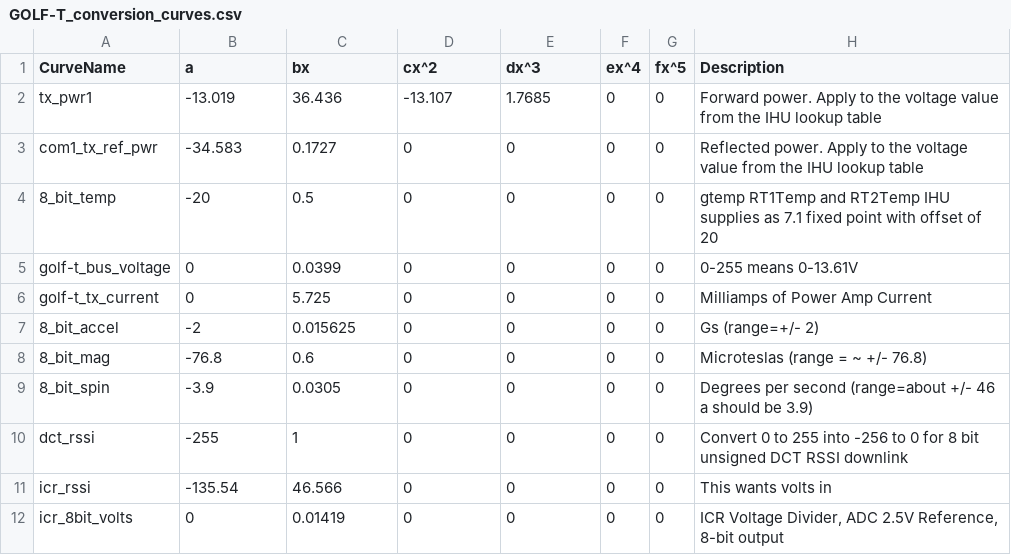
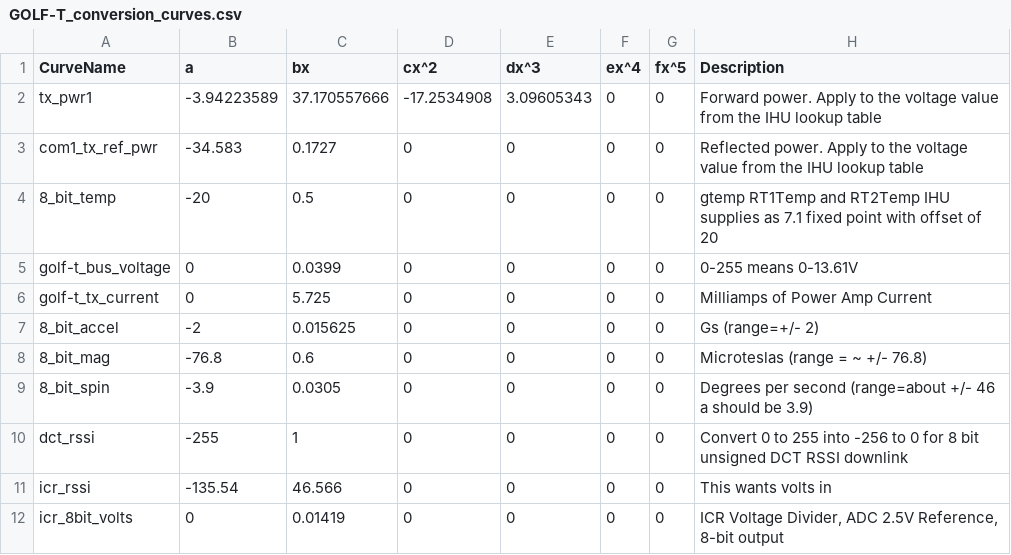
Before and after one commit to ac2cz/FoxTelem, a CSV file: spacecraft/GOLF-T_conversion_curves.csv, drawn as a sheet.

```diff
--- a/spacecraft/GOLF-T_conversion_curves.csv
+++ b/spacecraft/GOLF-T_conversion_curves.csv
@@ -1,3 +1,3 @@
 CurveName,a,bx,cx^2,dx^3,ex^4,fx^5,Description
-tx_pwr1,-13.019,36.436,-13.107,1.7685,0,0,Forward power. Apply to the voltage value from the IHU lookup table
+tx_pwr1,-3.94223589,37.170557666,-17.2534908,3.09605343,0,0,Forward power. Apply to the voltage value from the IHU lookup table
 com1_tx_ref_pwr,-34.583,0.1727,0,0,0,0,Reflected power. Apply to the voltage value from the IHU lookup table
```
Also changed, not shown: spacecraft/GOLF-T_conversion_expressions.csv, spacecraft/GOLF-T_maxtelemetry.csv, 8 other files.
